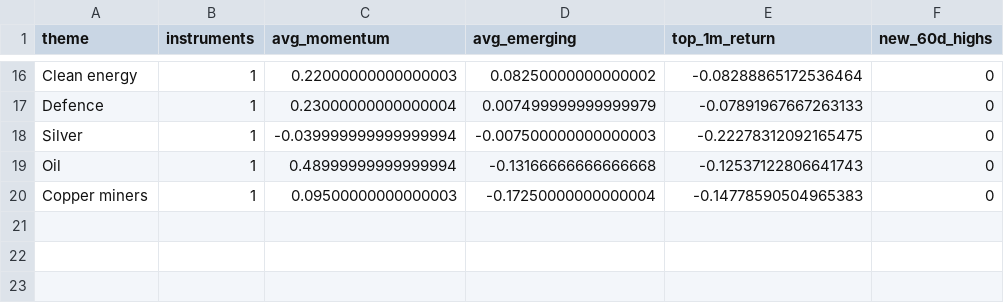
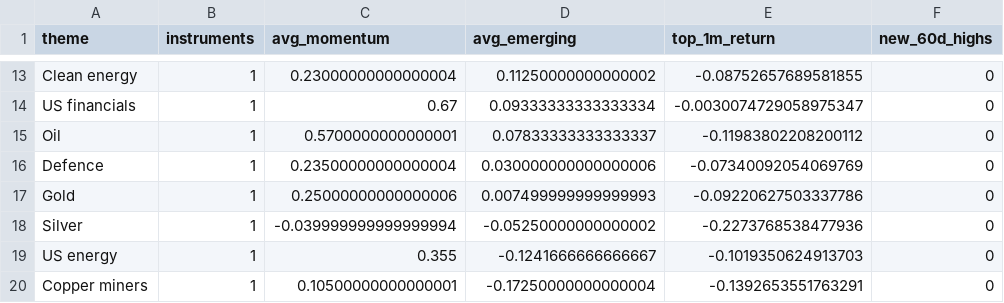
Before and after one commit to MHarvz-Moose/T212_Dashboard, a CSV file: reports/outputs/latest_daily_themes.csv, drawn as a sheet; only a part is shown, gaps mark what is left out; removed rows and columns are numbered as before the commit, all else as after; the diff covers the shown part only; the diff names each change by its address in the sheet, - before the commit and + after, or states it on an @@ line.

```diff
--- a/reports/outputs/latest_daily_themes.csv
+++ b/reports/outputs/latest_daily_themes.csv
-C13 (avg_momentum): 0.22000000000000003
+C13 (avg_momentum): 0.23000000000000004
-D13 (avg_emerging): 0.08250000000000002
+D13 (avg_emerging): 0.11250000000000002
-E13 (top_1m_return): -0.08288865172536464
+E13 (top_1m_return): -0.08752657689581855
+row 14: US financials | 1 | 0.67 | 0.09333333333333334 | -0.0030074729058975347 | 0
+row 15: Oil | 1 | 0.5700000000000001 | 0.07833333333333337 | -0.11983802208200112 | 0
-C16 (avg_momentum): 0.23000000000000004
+C16 (avg_momentum): 0.23500000000000004
-D16 (avg_emerging): 0.007499999999999979
+D16 (avg_emerging): 0.030000000000000006
-E16 (top_1m_return): -0.07891967667263133
+E16 (top_1m_return): -0.07340092054069769
+row 17: Gold | 1 | 0.25000000000000006 | 0.007499999999999993 | -0.09220627503337786 | 0
-D18 (avg_emerging): -0.007500000000000003
+D18 (avg_emerging): -0.05250000000000002
-E18 (top_1m_return): -0.22278312092165475
+E18 (top_1m_return): -0.2273768538477936
-row 19: Oil | 1 | 0.48999999999999994 | -0.13166666666666668 | -0.12537122806641743 | 0
+row 19: US energy | 1 | 0.355 | -0.1241666666666667 | -0.1019350624913703 | 0
-C20 (avg_momentum): 0.09500000000000003
+C20 (avg_momentum): 0.10500000000000001
-E20 (top_1m_return): -0.14778590504965383
+E20 (top_1m_return): -0.1392653551763291
```
Also changed, not shown: 4 added rows, 7 removed rows and 21 edited cells elsewhere in this file, data/price_cache/prices_yfinance.csv, reports/outputs/latest_daily_signals.csv, 2 other files.
